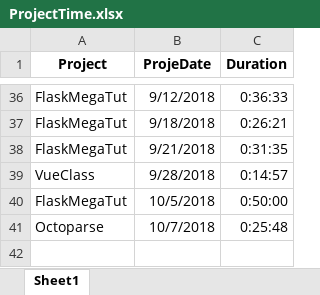
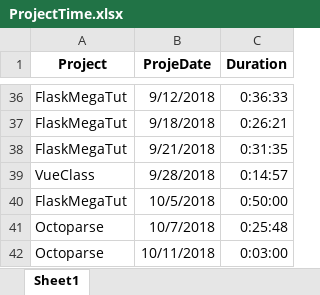
Before and after one commit to Darkmoth/banditos, an Excel workbook: ProjectTime.xlsx, sheet Sheet1, drawn as a sheet; only a part is shown, gaps mark what is left out; values as stored, in another font and other column widths than the file's, no borders; the diff names each change by its address in the sheet, - before the commit and + after, or states it on an @@ line.

```diff
--- a/ProjectTime.xlsx (sheet Sheet1)
+++ b/ProjectTime.xlsx (sheet Sheet1)
+row 42: Octoparse | 10/11/2018 | 0:03:00
```
Also changed, not shown: EQTime.xlsx, 4 other files.
